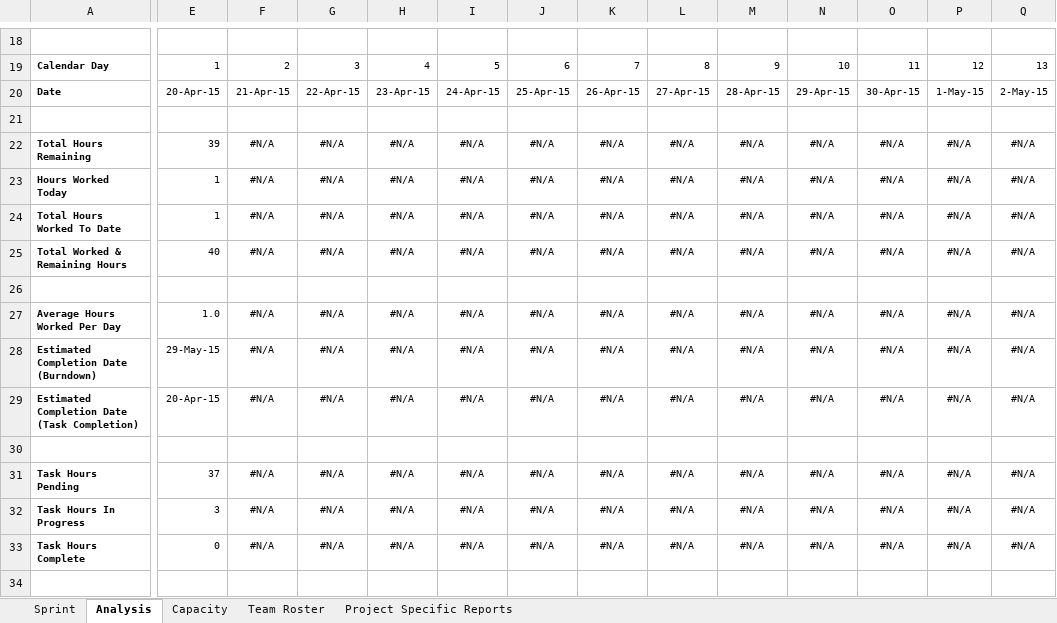
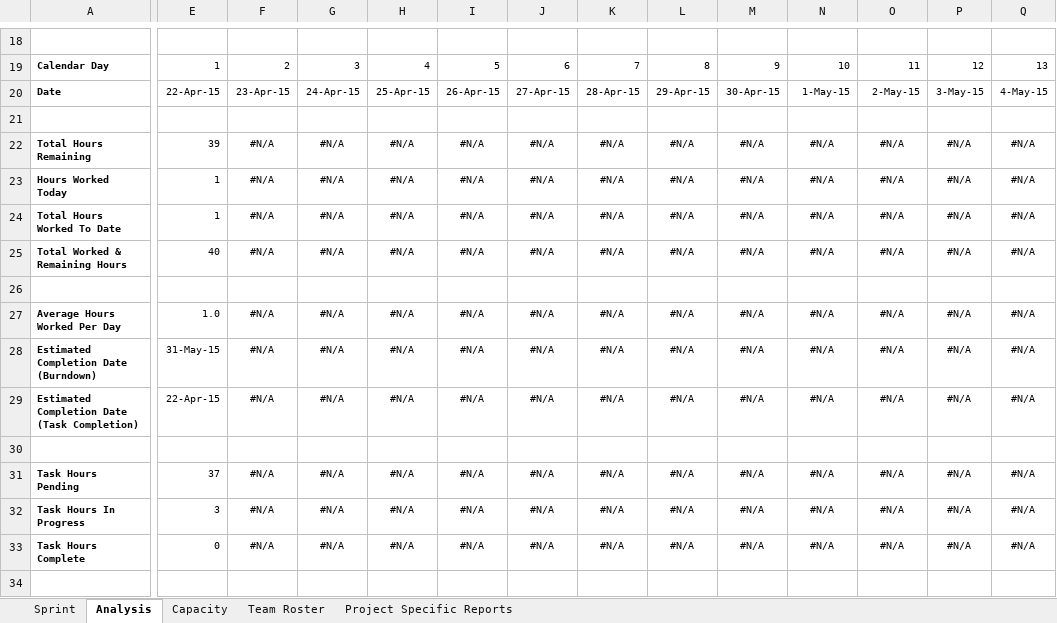
Before and after one commit to ejecruz/JED, an Excel workbook: 7 Day Sprint Backlog_OCNT_POC.xlsm, sheet Analysis, drawn as a sheet; only a part is shown, gaps mark what is left out; values as stored, in another font and other column widths than the file's, no borders; charts and pictures and conditional formats not drawn; the diff covers the shown part only; the diff names each change by its address in the sheet, - before the commit and + after, or states it on an @@ line.

```diff
--- a/7 Day Sprint Backlog_OCNT_POC.xlsm (sheet Analysis)
+++ b/7 Day Sprint Backlog_OCNT_POC.xlsm (sheet Analysis)
-E20: 20-Apr-15
+E20: 22-Apr-15
-F20: 21-Apr-15
+F20: 23-Apr-15
-G20: 22-Apr-15
+G20: 24-Apr-15
-H20: 23-Apr-15
+H20: 25-Apr-15
-I20: 24-Apr-15
+I20: 26-Apr-15
-J20: 25-Apr-15
+J20: 27-Apr-15
-K20: 26-Apr-15
+K20: 28-Apr-15
-L20: 27-Apr-15
+L20: 29-Apr-15
-M20: 28-Apr-15
+M20: 30-Apr-15
-N20: 29-Apr-15
+N20: 1-May-15
-O20: 30-Apr-15
+O20: 2-May-15
-P20: 1-May-15
+P20: 3-May-15
-Q20: 2-May-15
+Q20: 4-May-15
-E28: 29-May-15
+E28: 31-May-15
-E29: 20-Apr-15
+E29: 22-Apr-15
```
Also changed, not shown: 1 edited cell elsewhere in this sheet, sheet Sprint, sheet Capacity, sheet Project Specific Reports, charts or pictures, 46 other files.
